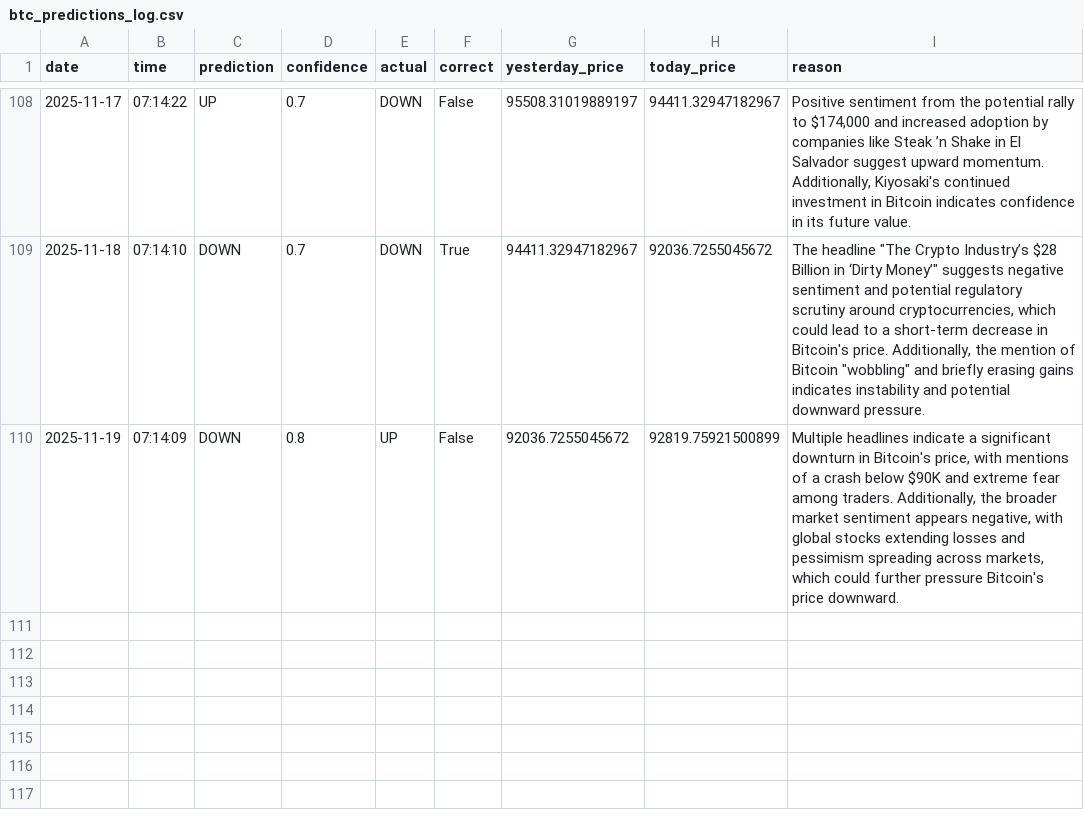
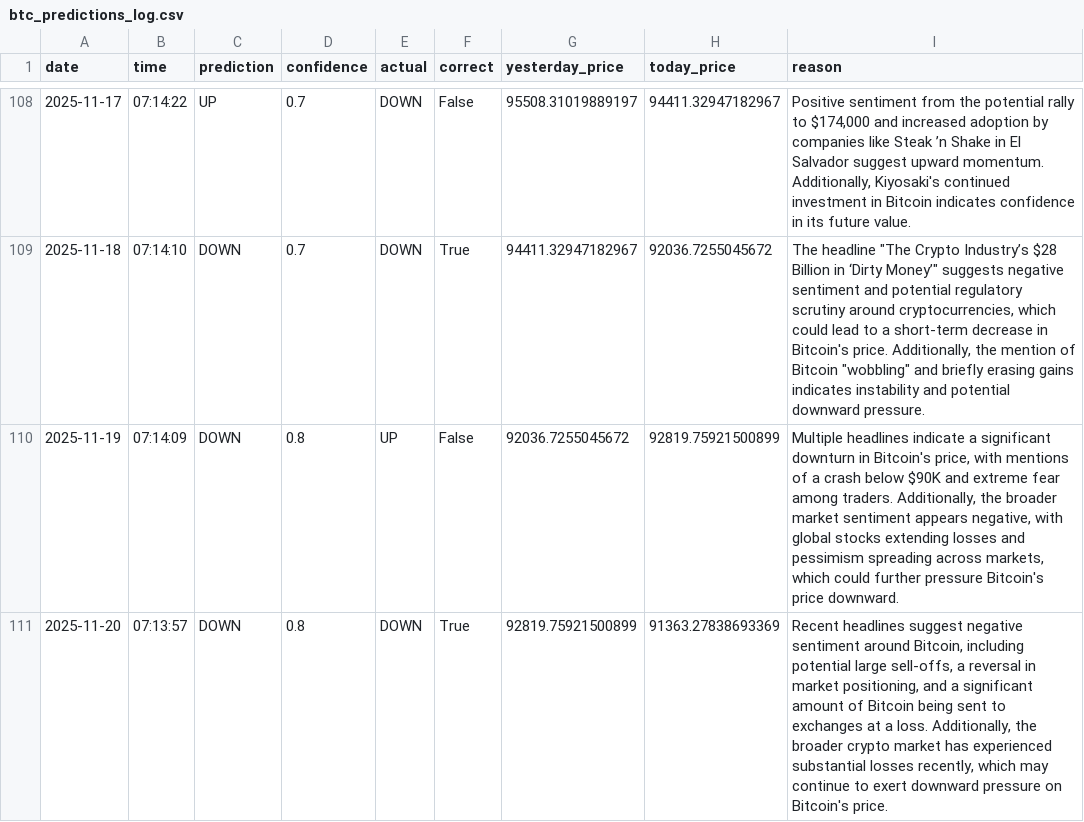
Before and after one commit to phoenixpeak/btc-predictor, a CSV file: btc_predictions_log.csv, drawn as a sheet; only a part is shown, gaps mark what is left out.

```diff
--- a/btc_predictions_log.csv
+++ b/btc_predictions_log.csv
@@ -110 +110,2 @@ date,time,prediction,confidence,actual,correct,yesterday_price,today_price,reaso
 2025-11-19,07:14:09,DOWN,0.8,UP,False,92036.7255045672,92819.75921500899,"Multiple headlines indicate a significant downturn in Bitcoin's price, with mentions of a crash below $90K and extreme fear among traders. Additionally, the broader market sentiment appears negative, with global stocks extending losses and pessimism spreading across markets, which could further pressure Bitcoin's price downward."
+2025-11-20,07:13:57,DOWN,0.8,DOWN,True,92819.75921500899,91363.27838693369,"Recent headlines suggest negative sentiment around Bitcoin, including potential large sell-offs, a reversal in market positioning, and a significant amount of Bitcoin being sent to exchanges at a loss. Additionally, the broader crypto market has experienced substantial losses recently, which may continue to exert downward pressure on Bitcoin's price."
```
Also changed, not shown: gold_predictions_log.csv.
